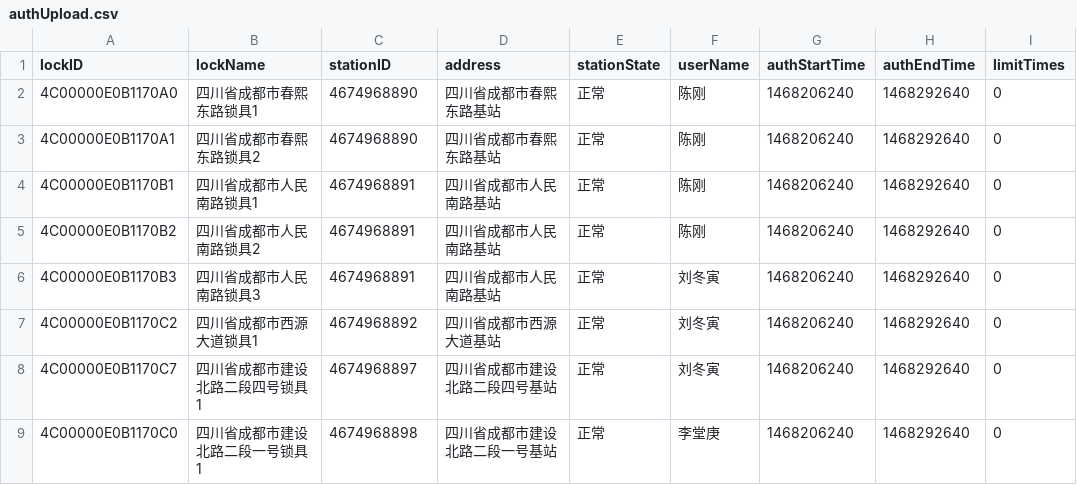
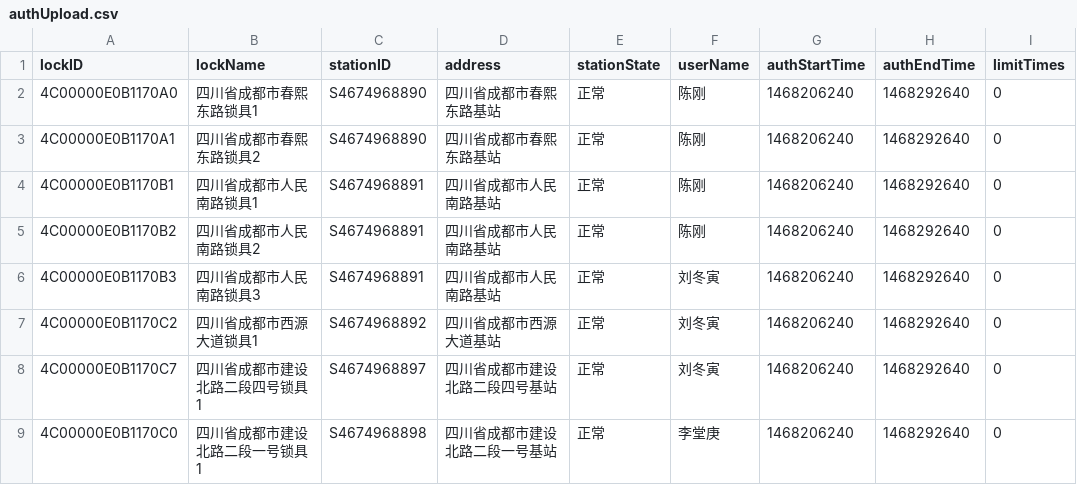
Before and after one commit to Kalafinaian/HTTPSNode, a CSV file: upload/authUpload.csv, drawn as a sheet; only a part is shown; the diff names each change by its address in the sheet, - before the commit and + after, or states it on an @@ line.

```diff
--- a/upload/authUpload.csv
+++ b/upload/authUpload.csv
-C2:C3 (stationID): 4674968890
+C2:C3 (stationID): S4674968890
-C4:C6 (stationID): 4674968891
+C4:C6 (stationID): S4674968891
-C7 (stationID): 4674968892
+C7 (stationID): S4674968892
-C8 (stationID): 4674968897
+C8 (stationID): S4674968897
-C9 (stationID): 4674968898
+C9 (stationID): S4674968898
```
Also changed, not shown: upload/lockUpload.csv, upload/stationUpload.csv, 1 other file.
